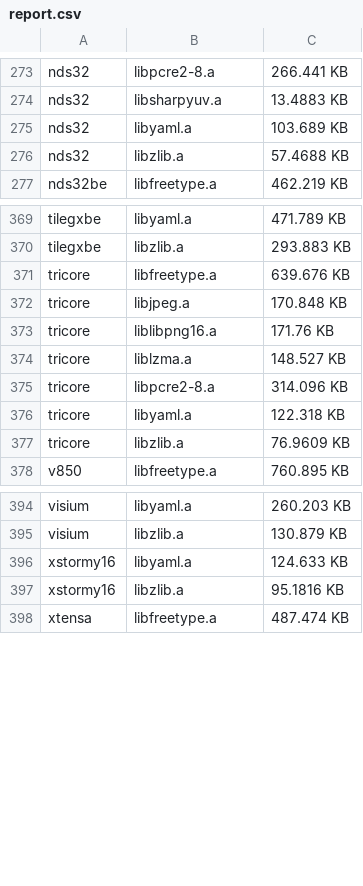
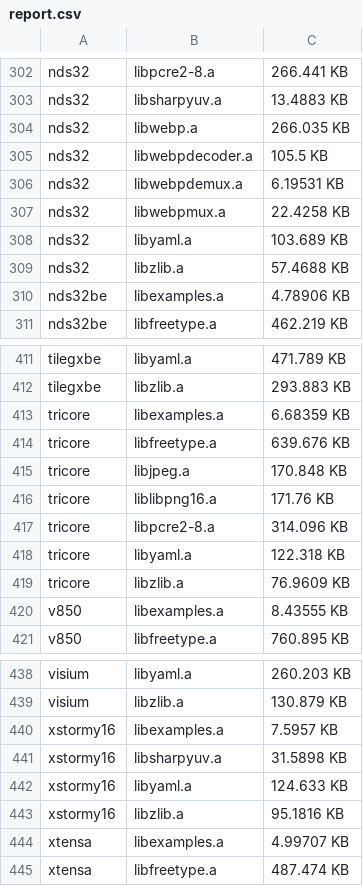
Before and after one commit to mikkelsvartveit/thesis, a CSV file: masterproject/crosscompiler/results/report.csv, drawn as a sheet; only a part is shown, gaps mark what is left out; the diff covers the shown part only.

```diff
--- a/masterproject/crosscompiler/results/report.csv
+++ b/masterproject/crosscompiler/results/report.csv
@@ -274,4 +303,9 @@ nds32,libpcre2-8.a,266.441 KB
 nds32,libsharpyuv.a,13.4883 KB
+nds32,libwebp.a,266.035 KB
+nds32,libwebpdecoder.a,105.5 KB
+nds32,libwebpdemux.a,6.19531 KB
+nds32,libwebpmux.a,22.4258 KB
 nds32,libyaml.a,103.689 KB
 nds32,libzlib.a,57.4688 KB
+nds32be,libexamples.a,4.78906 KB
 nds32be,libfreetype.a,462.219 KB
@@ -370,2 +412,3 @@ tilegxbe,libyaml.a,471.789 KB
 tilegxbe,libzlib.a,293.883 KB
+tricore,libexamples.a,6.68359 KB
 tricore,libfreetype.a,639.676 KB
@@ -373,3 +416,2 @@ tricore,libjpeg.a,170.848 KB
 tricore,liblibpng16.a,171.76 KB
-tricore,liblzma.a,148.527 KB
 tricore,libpcre2-8.a,314.096 KB
@@ -377,2 +419,3 @@ tricore,libyaml.a,122.318 KB
 tricore,libzlib.a,76.9609 KB
+v850,libexamples.a,8.43555 KB
 v850,libfreetype.a,760.895 KB
@@ -395,4 +439,7 @@ visium,libyaml.a,260.203 KB
 visium,libzlib.a,130.879 KB
+xstormy16,libexamples.a,7.5957 KB
+xstormy16,libsharpyuv.a,31.5898 KB
 xstormy16,libyaml.a,124.633 KB
 xstormy16,libzlib.a,95.1816 KB
+xtensa,libexamples.a,4.99707 KB
 xtensa,libfreetype.a,487.474 KB
```
Also changed, not shown: 38 added rows elsewhere in this file, masterproject/crosscompiler/results/labels.csv, 8 other files.
